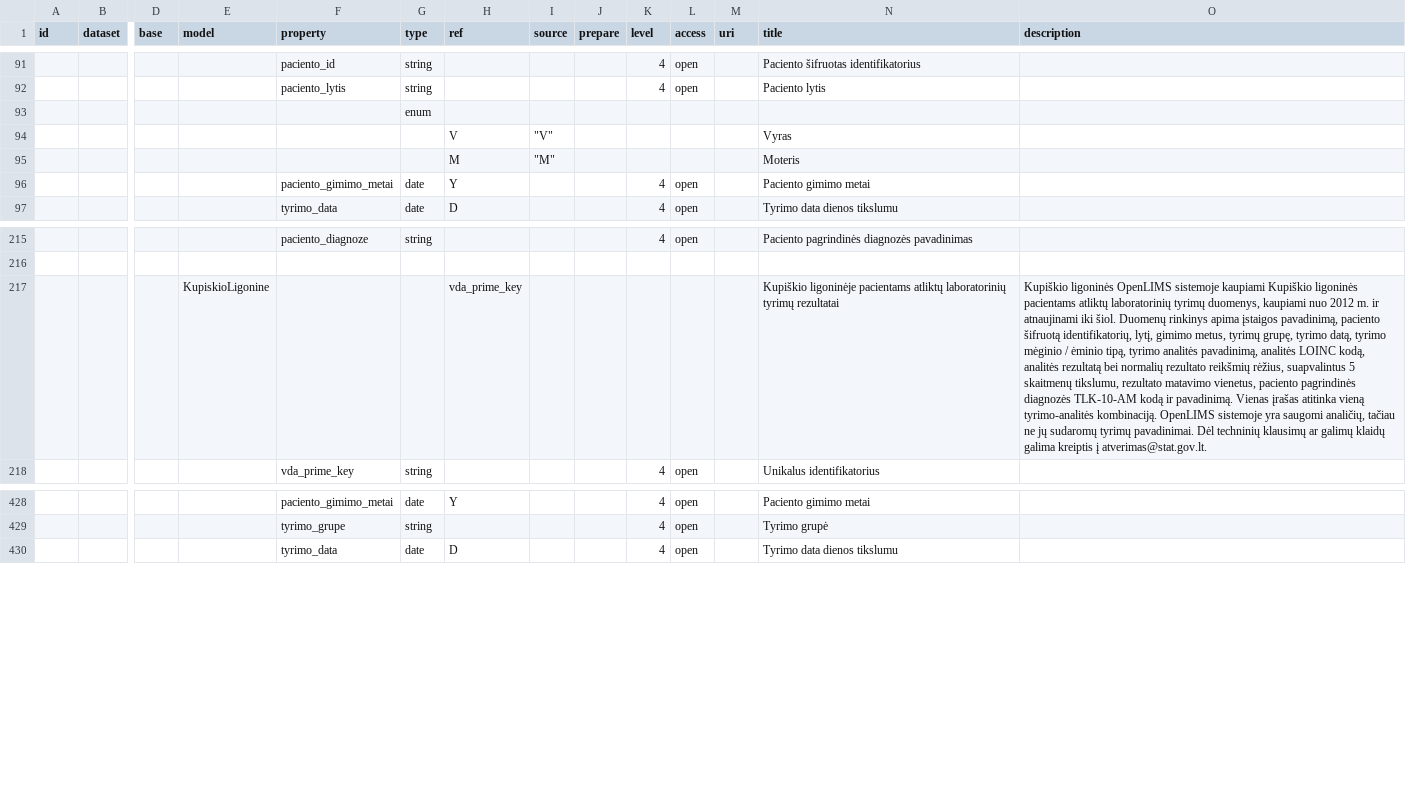
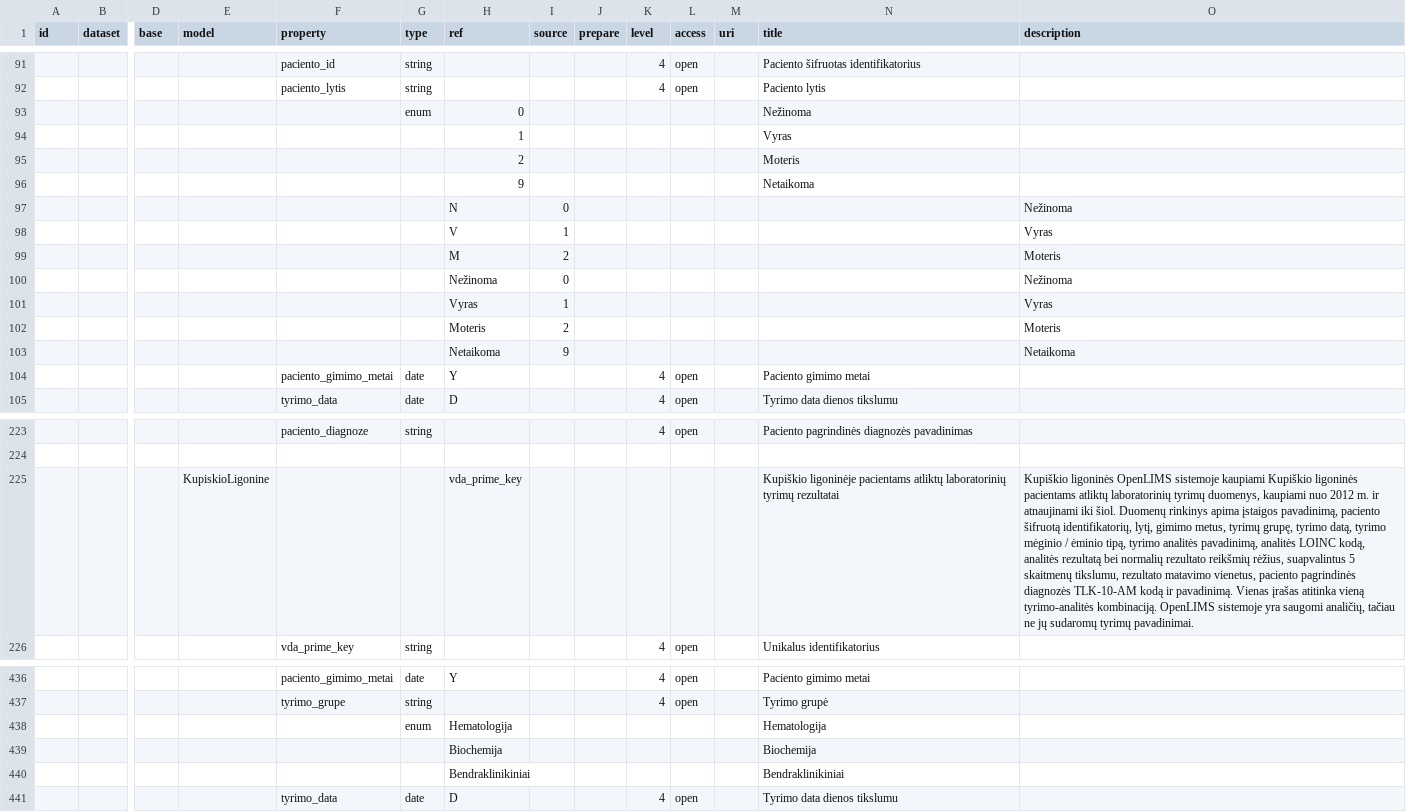
Before and after one commit to atviriduomenys/manifest, a CSV file: datasets/gov/lab_tyrimai/lab_tyrimai.csv, drawn as a sheet; only a part is shown, gaps mark what is left out; removed rows and columns are numbered as before the commit, all else as after; rows hold the shown columns only; the diff names each change by its address in the sheet, - before the commit and + after, or states it on an @@ line.

Commit message:
Update gender and test group enumerations in CSV
Enum laukų ir konstantų pataisymai.

```diff
--- a/datasets/gov/lab_tyrimai/lab_tyrimai.csv
+++ b/datasets/gov/lab_tyrimai/lab_tyrimai.csv
-row 93:  |  |  |  |  | enum
-row 94:  |  |  |  |  |  | V | "V" |  |  |  |  | Vyras
-row 95:  |  |  |  |  |  | M | "M" |  |  |  |  | Moteris
+row 93:  |  |  |  |  | enum | 0 |  |  |  |  |  | Nežinoma
+row 94:  |  |  |  |  |  | 1 |  |  |  |  |  | Vyras
+row 95:  |  |  |  |  |  | 2 |  |  |  |  |  | Moteris
+row 96:  |  |  |  |  |  | 9 |  |  |  |  |  | Netaikoma
+row 97:  |  |  |  |  |  | N | 0 |  |  |  |  |  | Nežinoma
+row 98:  |  |  |  |  |  | V | 1 |  |  |  |  |  | Vyras
+row 99:  |  |  |  |  |  | M | 2 |  |  |  |  |  | Moteris
+row 100:  |  |  |  |  |  | Nežinoma | 0 |  |  |  |  |  | Nežinoma
+row 101:  |  |  |  |  |  | Vyras | 1 |  |  |  |  |  | Vyras
+row 102:  |  |  |  |  |  | Moteris | 2 |  |  |  |  |  | Moteris
+row 103:  |  |  |  |  |  | Netaikoma | 9 |  |  |  |  |  | Netaikoma
-O225 (description): …tyrimų pavadinimai. Dėl techninių klausimų ar galimų klaidų galima kreiptis į atverimas@stat.gov.lt.
+O225 (description): …tyrimų pavadinimai.
+row 438:  |  |  |  |  | enum | Hematologija |  |  |  |  |  | Hematologija
+row 439:  |  |  |  |  |  | Biochemija |  |  |  |  |  | Biochemija
+row 440:  |  |  |  |  |  | Bendraklinikiniai |  |  |  |  |  | Bendraklinikiniai
```
